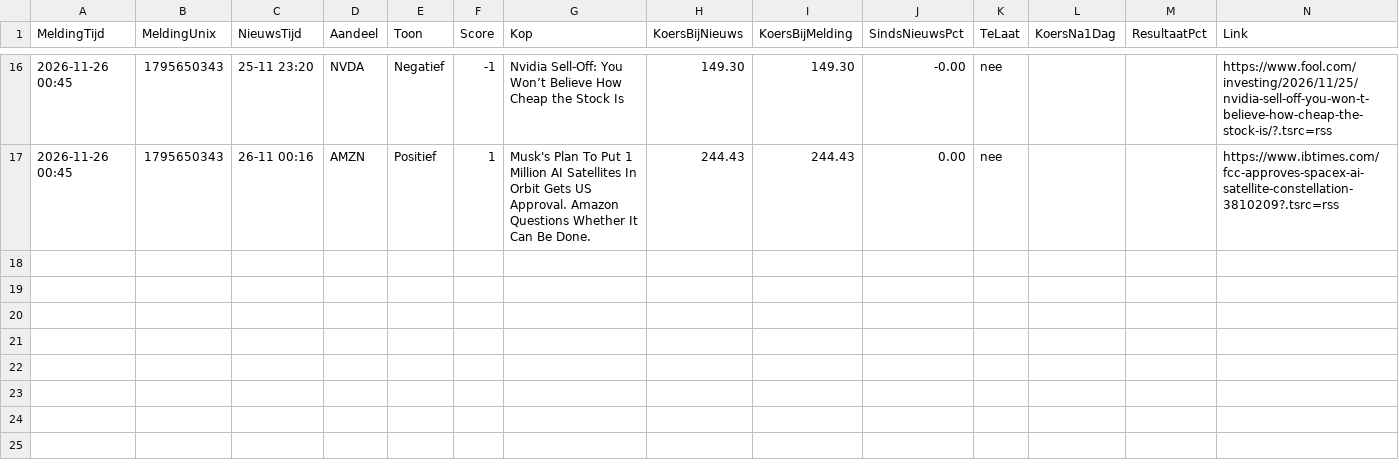
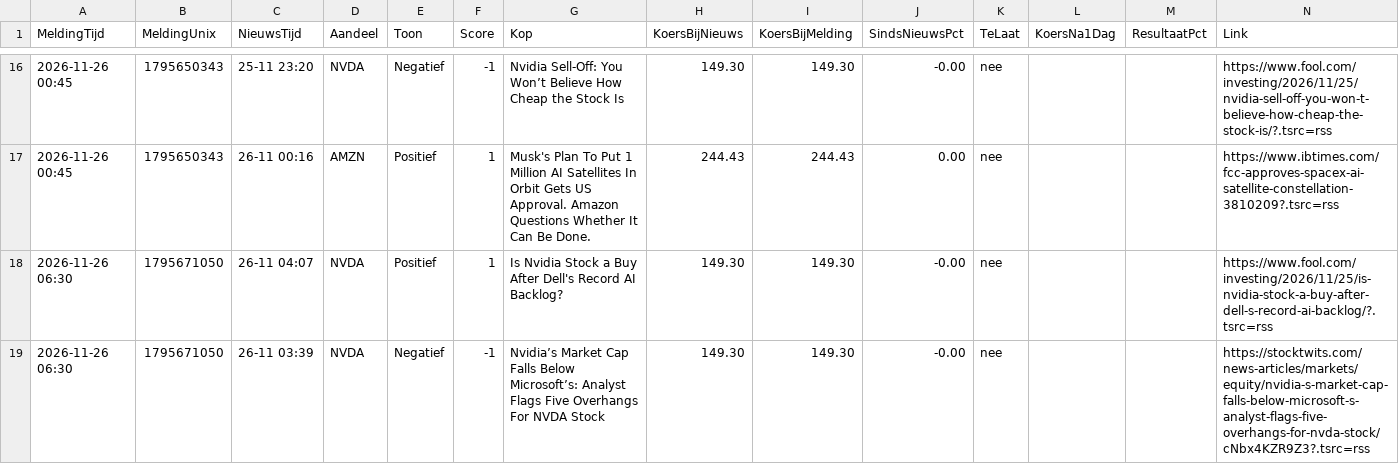
Before and after one commit to felixtemmink/nieuwsbot, a CSV file: signalen.csv, drawn as a sheet; only a part is shown, gaps mark what is left out.

Commit message:
nieuwsbot: ronde 2026-11-26T05:30Z

```diff
--- a/signalen.csv
+++ b/signalen.csv
@@ -17 +17,3 @@
 "2026-11-26 00:45","1795650343","26-11 00:16","AMZN","Positief","1","Musk's Plan To Put 1 Million AI Satellites In Orbit Gets US Approval. Amazon Questions Whether It Can Be Done.","244.43","244.43","0.00","nee","","","https://www.ibtimes.com/fcc-approves-spacex-ai-satellite-constellation-3810209?.tsrc=rss"
+"2026-11-26 06:30","1795671050","26-11 04:07","NVDA","Positief","1","Is Nvidia Stock a Buy After Dell's Record AI Backlog?","149.30","149.30","-0.00","nee","","","https://www.fool.com/investing/2026/11/25/is-nvidia-stock-a-buy-after-dell-s-record-ai-backlog/?.tsrc=rss"
+"2026-11-26 06:30","1795671050","26-11 03:39","NVDA","Negatief","-1","Nvidia’s Market Cap Falls Below Microsoft’s: Analyst Flags Five Overhangs For NVDA Stock","149.30","149.30","-0.00","nee","","","https://stocktwits.com/news-articles/markets/equity/nvidia-s-market-cap-falls-below-microsoft-s-analyst-flags-five-overhangs-for-nvda-stock/cNbx4KZR9Z3?.tsrc=rss"
```
Also changed, not shown: 2 other files.
